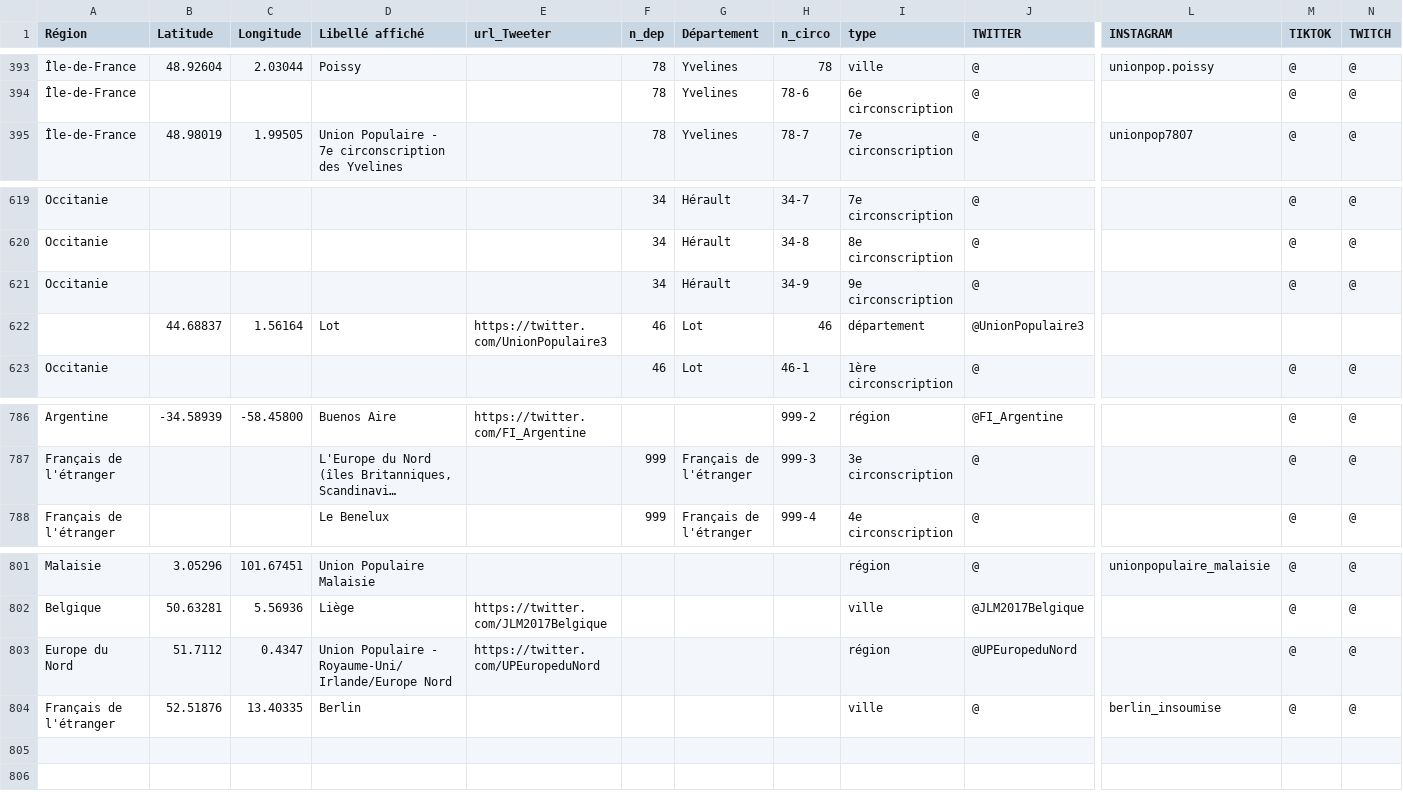
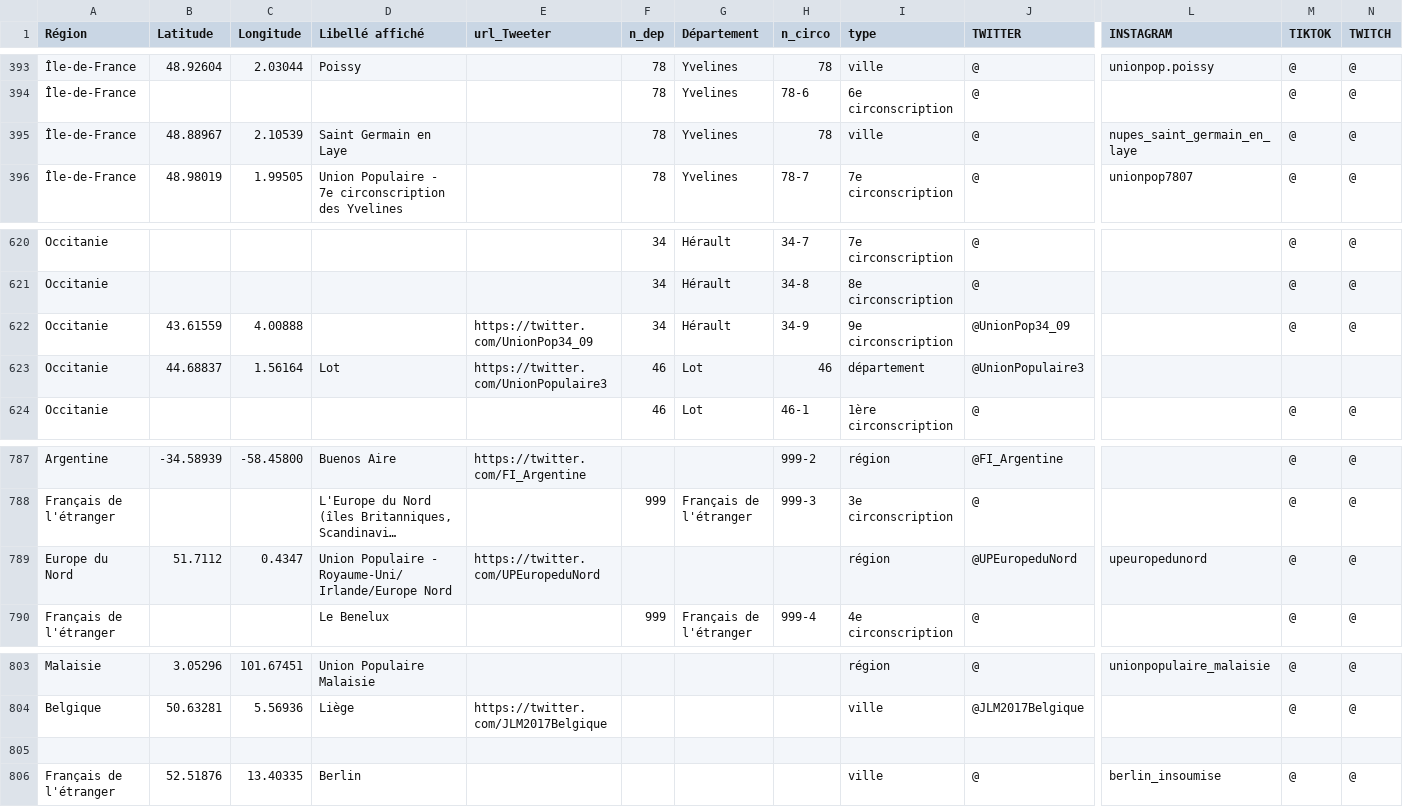
Before and after one commit to u4y0u/circo, a CSV file: circonscriptions.csv, drawn as a sheet; only a part is shown, gaps mark what is left out; long unchanged cells end in …; addresses are those after the commit; rows hold the shown columns only; the diff names each change by its address in the sheet, - before the commit and + after, or states it on an @@ line.

```diff
--- a/circonscriptions.csv
+++ b/circonscriptions.csv
+row 395: Île-de-France | 48.88967 | 2.10539 | Saint Germain en Laye |  | 78 | Yvelines | 78 | ville | @ | nupes_saint_germain_en_laye | @ | @
-B622 (Latitude): (empty)
+B622 (Latitude): 43.61559
-C622 (Longitude): (empty)
+C622 (Longitude): 4.00888
-E622 (url_Tweeter): (empty)
+E622 (url_Tweeter): https://twitter.com/UnionPop34_09
-J622 (TWITTER): @
+J622 (TWITTER): @UnionPop34_09
-A623 (Région): (empty)
+A623 (Région): Occitanie
+row 789: Europe du Nord | 51.7112 | 0.4347 | Union Populaire - Royaume-Uni/Irlande/Europe Nord | https://twitter.com/UPEuropeduNord |  |  |  | région | @UPEuropeduNord | upeuropedunord | @ | @
-row 805: Europe du Nord | 51.7112 | 0.4347 | Union Populaire - Royaume-Uni/Irlande/Europe Nord | https://twitter.com/UPEuropeduNord |  |  |  | région | @UPEuropeduNord |  | @ | @
+row 805: (empty)
```
Also changed, not shown: 2 other files.
